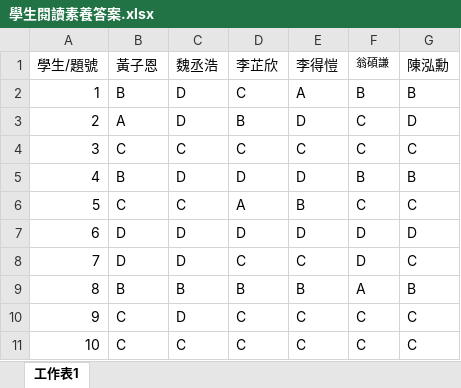
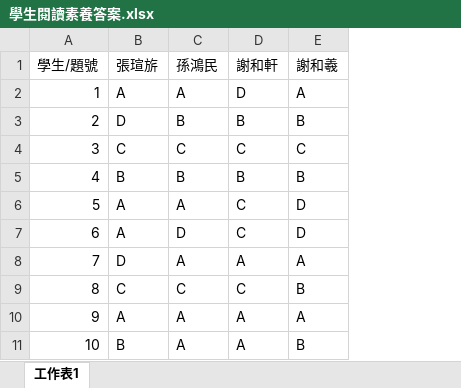
Before and after one commit to sunlight0602/Grade-Report-and-Analysis, an Excel workbook: 全民中檢/input_files/學生閱讀素養答案.xlsx, sheet 工作表1, drawn as a sheet; only a part is shown; values as stored, in another font and other column widths than the file's, no borders; the diff covers the shown part only; the diff names each change by its address in the sheet, - before the commit and + after, or states it on an @@ line.

```diff
--- a/全民中檢/input_files/學生閱讀素養答案.xlsx (sheet 工作表1)
+++ b/全民中檢/input_files/學生閱讀素養答案.xlsx (sheet 工作表1)
-column F (翁碩謙), rows 2-11: B | C | C | B | C | D | D | A | C | C
-column G (陳泓勳), rows 2-11: B | D | C | B | C | D | C | B | C | C
-B1: 黃子恩
+B1: 張瑄旂
-C1: 魏丞浩
+C1: 孫鴻民
-D1: 李芷欣
+D1: 謝和軒
-E1: 李得愷
+E1: 謝和羲
-B2 (張瑄旂): B
+B2 (張瑄旂): A
-C2 (孫鴻民): D
+C2 (孫鴻民): A
-D2 (謝和軒): C
+D2 (謝和軒): D
-B3 (張瑄旂): A
+B3 (張瑄旂): D
-C3 (孫鴻民): D
+C3 (孫鴻民): B
-E3 (謝和羲): D
+E3 (謝和羲): B
-C5 (孫鴻民): D
+C5 (孫鴻民): B
-D5 (謝和軒): D
+D5 (謝和軒): B
-E5 (謝和羲): D
+E5 (謝和羲): B
-B6 (張瑄旂): C
+B6 (張瑄旂): A
-C6 (孫鴻民): C
+C6 (孫鴻民): A
-D6 (謝和軒): A
+D6 (謝和軒): C
-E6 (謝和羲): B
+E6 (謝和羲): D
-B7 (張瑄旂): D
+B7 (張瑄旂): A
-D7 (謝和軒): D
+D7 (謝和軒): C
-C8 (孫鴻民): D
+C8 (孫鴻民): A
-D8 (謝和軒): C
+D8 (謝和軒): A
-E8 (謝和羲): C
+E8 (謝和羲): A
-B9 (張瑄旂): B
+B9 (張瑄旂): C
-C9 (孫鴻民): B
+C9 (孫鴻民): C
-D9 (謝和軒): B
+D9 (謝和軒): C
-B10 (張瑄旂): C
+B10 (張瑄旂): A
-C10 (孫鴻民): D
+C10 (孫鴻民): A
-D10:D11 (謝和軒): C
+D10:D11 (謝和軒): A
-E10 (謝和羲): C
+E10 (謝和羲): A
-B11 (張瑄旂): C
+B11 (張瑄旂): B
-C11 (孫鴻民): C
+C11 (孫鴻民): A
-E11 (謝和羲): C
+E11 (謝和羲): B
```
Also changed, not shown: 124 edited cells elsewhere in this sheet, 全民中檢/input_files/學生劃卡狀況.xlsx, 全民中檢/input_files/閱讀素養題目.xlsx, 38 other files.
